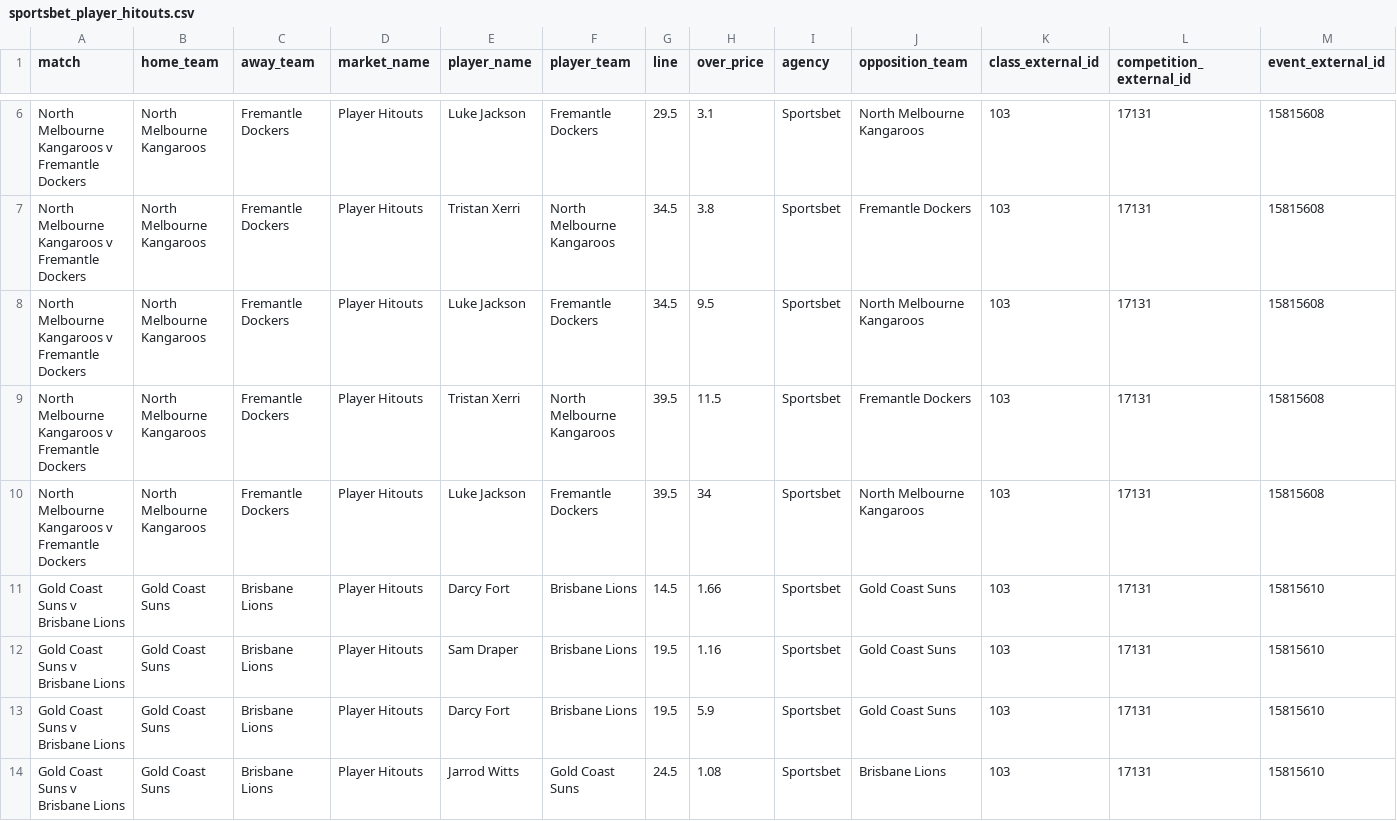
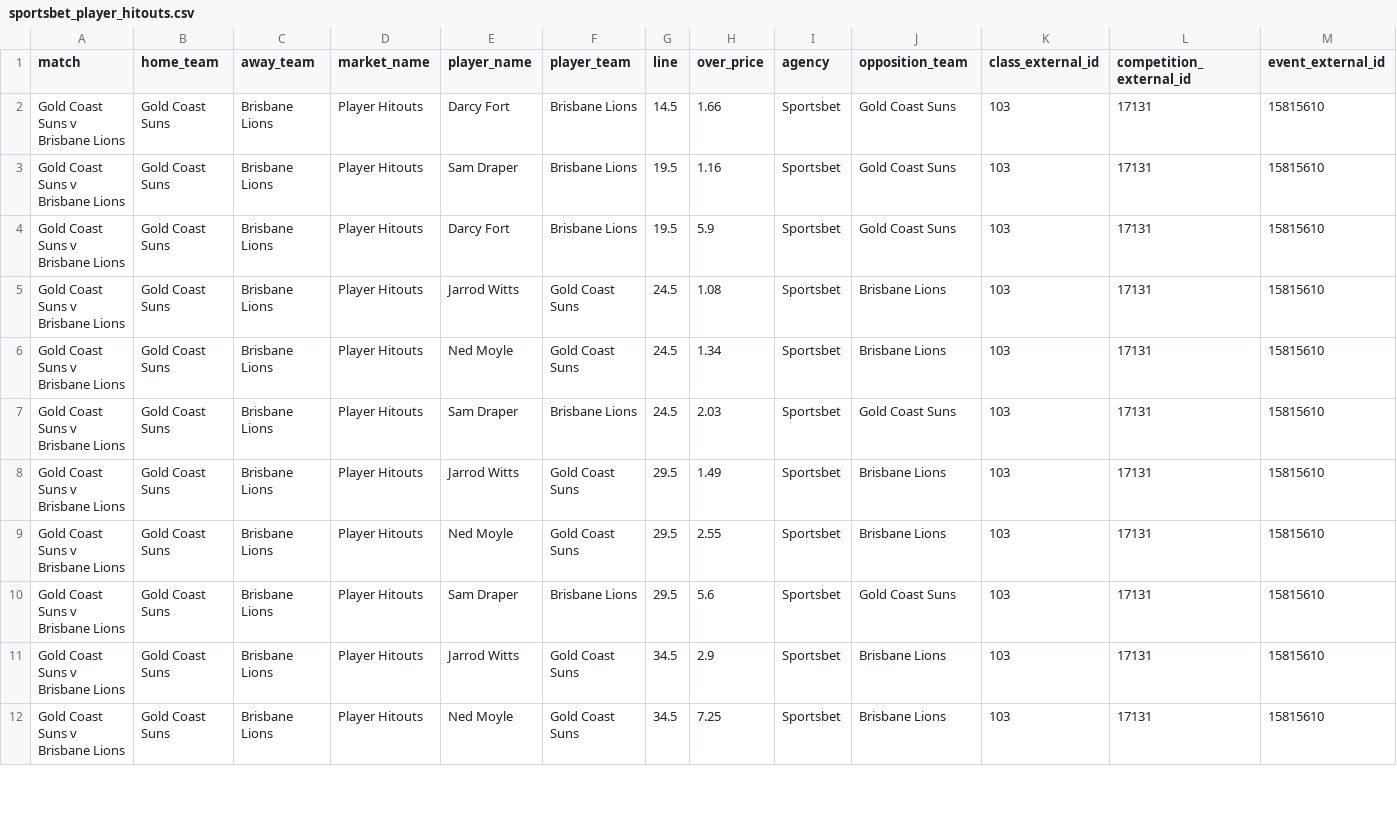
Before and after one commit to jamesbrown1417/AFL, a CSV file: Data/scraped_odds/sportsbet_player_hitouts.csv, drawn as a sheet; only a part is shown, gaps mark what is left out; the shorter side is filled out with more unchanged rows; rows hold the shown columns only; the diff covers the shown part only; the diff names each change by its address in the sheet, - before the commit and + after, or states it on an @@ line.

```diff
--- a/Data/scraped_odds/sportsbet_player_hitouts.csv
+++ b/Data/scraped_odds/sportsbet_player_hitouts.csv
-row 6: North Melbourne Kangaroos v Fremantle Dockers | North Melbourne Kangaroos | Fremantle Dockers | Player Hitouts | Luke Jackson | Fremantle Dockers | 29.5 | 3.1 | Sportsbet | North Melbourne Kangaroos | 103 | 17131 | 15815608
-row 7: North Melbourne Kangaroos v Fremantle Dockers | North Melbourne Kangaroos | Fremantle Dockers | Player Hitouts | Tristan Xerri | North Melbourne Kangaroos | 34.5 | 3.8 | Sportsbet | Fremantle Dockers | 103 | 17131 | 15815608
-row 8: North Melbourne Kangaroos v Fremantle Dockers | North Melbourne Kangaroos | Fremantle Dockers | Player Hitouts | Luke Jackson | Fremantle Dockers | 34.5 | 9.5 | Sportsbet | North Melbourne Kangaroos | 103 | 17131 | 15815608
-row 9: North Melbourne Kangaroos v Fremantle Dockers | North Melbourne Kangaroos | Fremantle Dockers | Player Hitouts | Tristan Xerri | North Melbourne Kangaroos | 39.5 | 11.5 | Sportsbet | Fremantle Dockers | 103 | 17131 | 15815608
-row 10: North Melbourne Kangaroos v Fremantle Dockers | North Melbourne Kangaroos | Fremantle Dockers | Player Hitouts | Luke Jackson | Fremantle Dockers | 39.5 | 34 | Sportsbet | North Melbourne Kangaroos | 103 | 17131 | 15815608
```
Also changed, not shown: 4 removed rows and 3 edited cells elsewhere in this file, Data/scraped_odds/bet365_h2h.csv, Data/scraped_odds/sportsbet_line_markets.csv, 41 other files.
